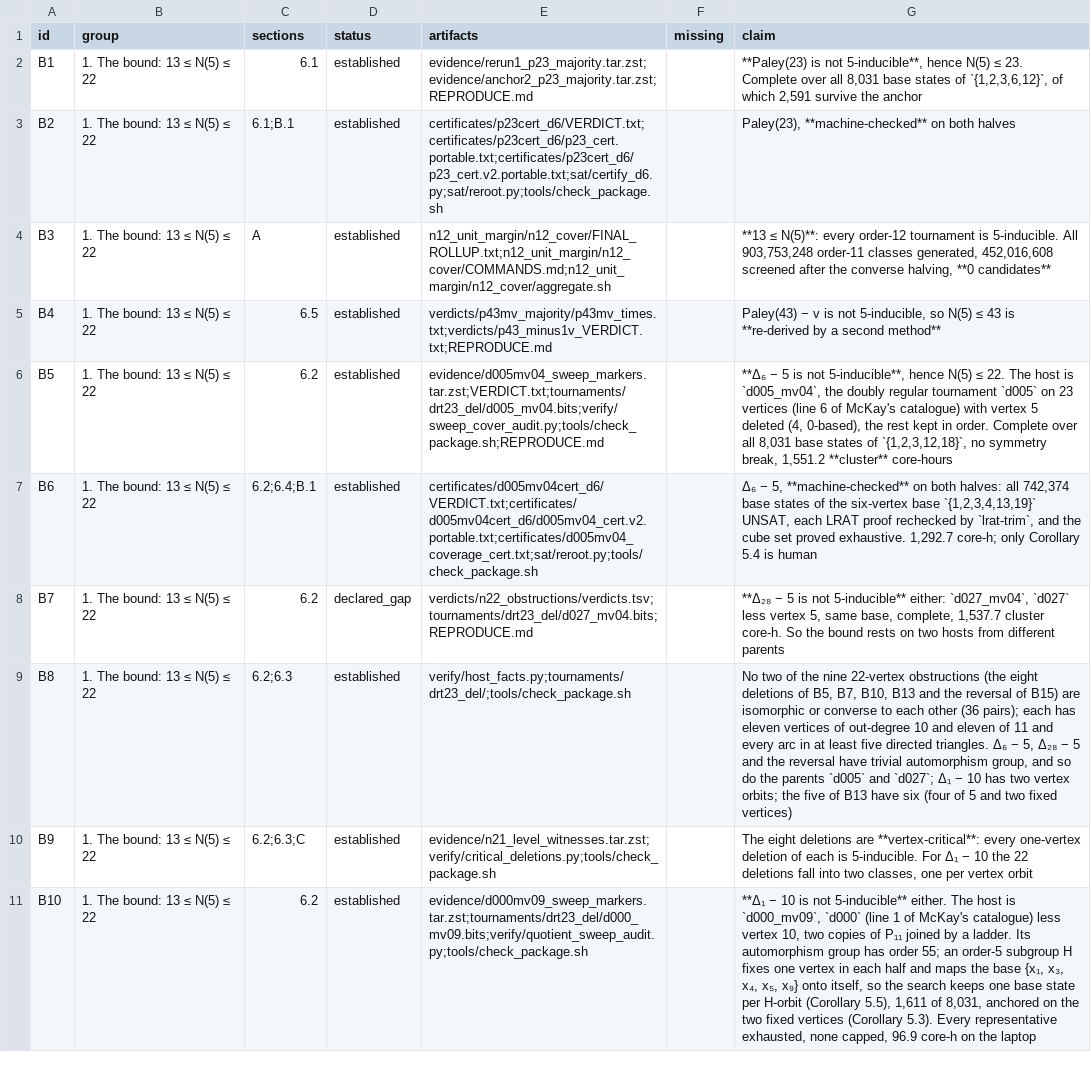
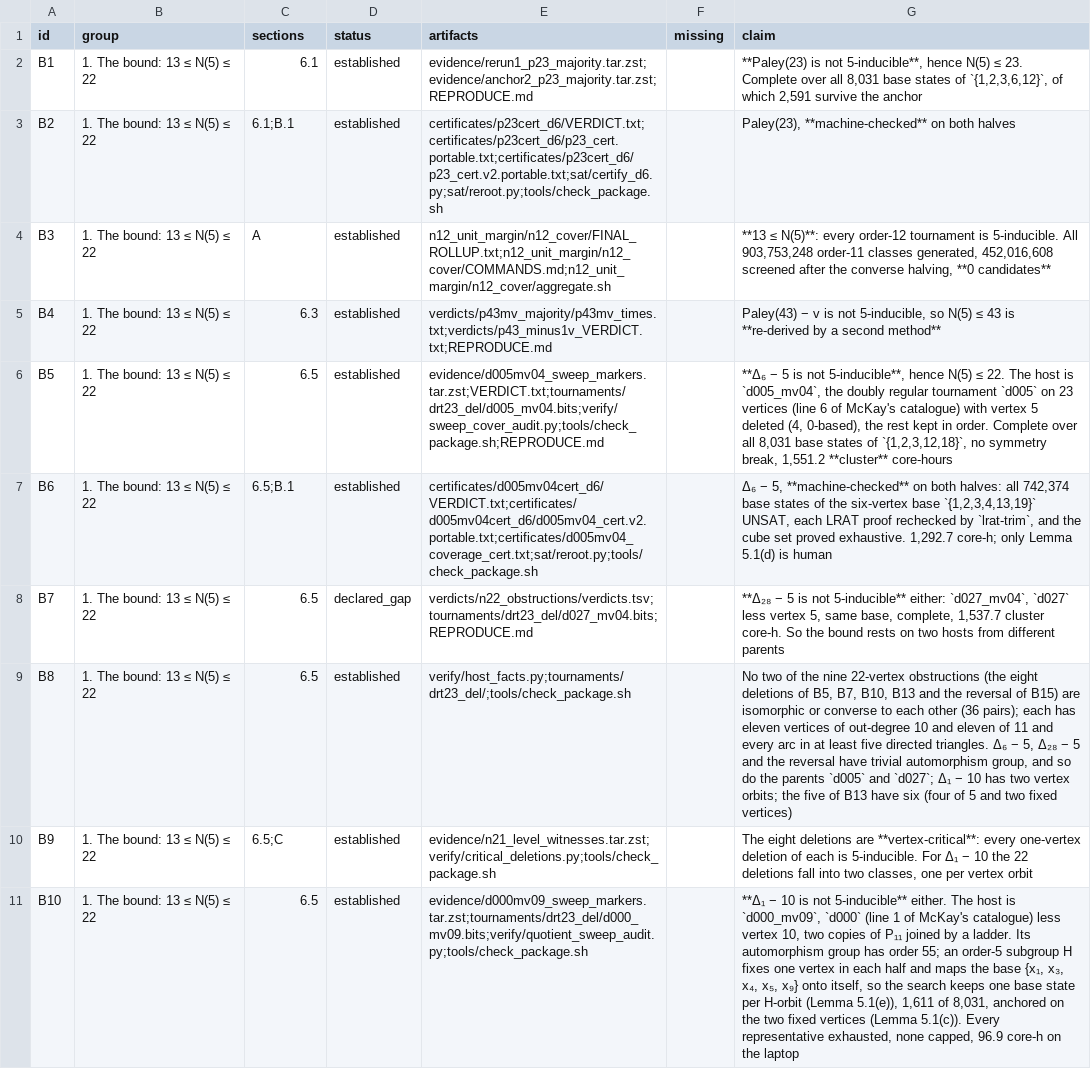
Before and after one commit to Leonardini/TournamentsBeyond5Voters, a TSV file: claims.tsv, drawn as a sheet; only a part is shown; the diff covers the shown part only; the diff names each change by its address in the sheet, - before the commit and + after, or states it on an @@ line.

```diff
--- a/claims.tsv
+++ b/claims.tsv
-C5 (sections): 6.5
+C5 (sections): 6.3
-C6 (sections): 6.2
+C6 (sections): 6.5
-C7 (sections): 6.2;6.4;B.1
+C7 (sections): 6.5;B.1
-G7 (claim): …core-h; only Corollary 5.4 is human
+G7 (claim): …core-h; only Lemma 5.1(d) is human
-C8 (sections): 6.2
+C8 (sections): 6.5
-C9 (sections): 6.2;6.3
+C9 (sections): 6.5
-C10 (sections): 6.2;6.3;C
+C10 (sections): 6.5;C
-C11 (sections): 6.2
+C11 (sections): 6.5
-G11 (claim): …per H-orbit (Corollary 5.5), 1,611 of 8,031, anchored on the two fixed vertices (Corollary 5.3). Every representative…
+G11 (claim): …per H-orbit (Lemma 5.1(e)), 1,611 of 8,031, anchored on the two fixed vertices (Lemma 5.1(c)). Every representative…
```
Also changed, not shown: 1 removed row and 123 edited cells elsewhere in this file, 49 other files.
